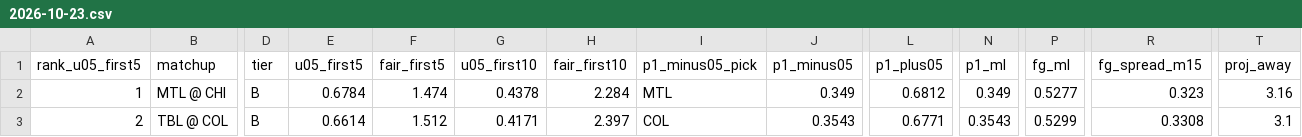
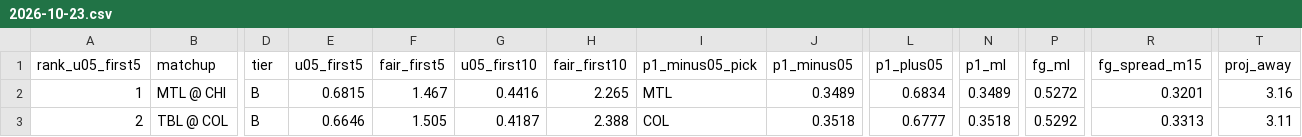
Before and after one commit to Moneyg604/nhl-early-goal, a CSV file: docs/days/2026-10-23.csv, drawn as a sheet; only a part is shown, gaps mark what is left out; the diff names each change by its address in the sheet, - before the commit and + after, or states it on an @@ line.

```diff
--- a/docs/days/2026-10-23.csv
+++ b/docs/days/2026-10-23.csv
-E2 (u05_first5): 0.6784
+E2 (u05_first5): 0.6815
-F2 (fair_first5): 1.474
+F2 (fair_first5): 1.467
-G2 (u05_first10): 0.4378
+G2 (u05_first10): 0.4416
-H2 (fair_first10): 2.284
+H2 (fair_first10): 2.265
-J2 (p1_minus05): 0.349
+J2 (p1_minus05): 0.3489
-L2 (p1_plus05): 0.6812
+L2 (p1_plus05): 0.6834
-N2 (p1_ml): 0.349
+N2 (p1_ml): 0.3489
-P2 (fg_ml): 0.5277
+P2 (fg_ml): 0.5272
-R2 (fg_spread_m15): 0.323
+R2 (fg_spread_m15): 0.3201
-E3 (u05_first5): 0.6614
+E3 (u05_first5): 0.6646
-F3 (fair_first5): 1.512
+F3 (fair_first5): 1.505
-G3 (u05_first10): 0.4171
+G3 (u05_first10): 0.4187
-H3 (fair_first10): 2.397
+H3 (fair_first10): 2.388
-J3 (p1_minus05): 0.3543
+J3 (p1_minus05): 0.3518
-L3 (p1_plus05): 0.6771
+L3 (p1_plus05): 0.6777
-N3 (p1_ml): 0.3543
+N3 (p1_ml): 0.3518
-P3 (fg_ml): 0.5299
+P3 (fg_ml): 0.5292
-R3 (fg_spread_m15): 0.3308
+R3 (fg_spread_m15): 0.3313
-T3 (proj_away): 3.1
+T3 (proj_away): 3.11
```
Also changed, not shown: docs/days/2026-10-24.csv, 37 other files.
